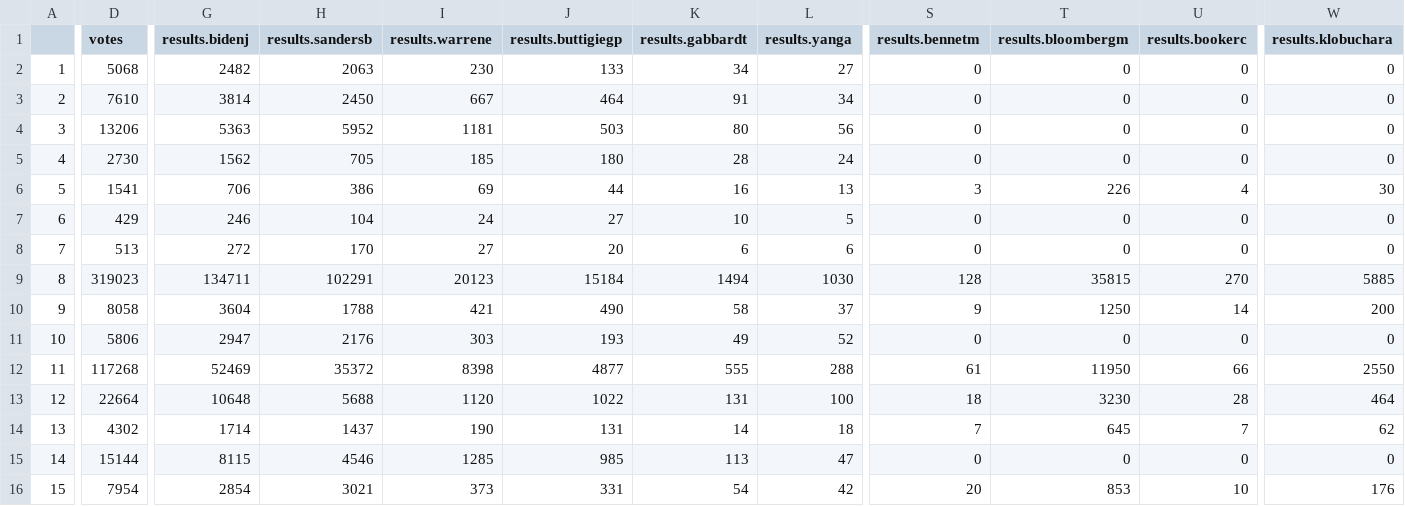
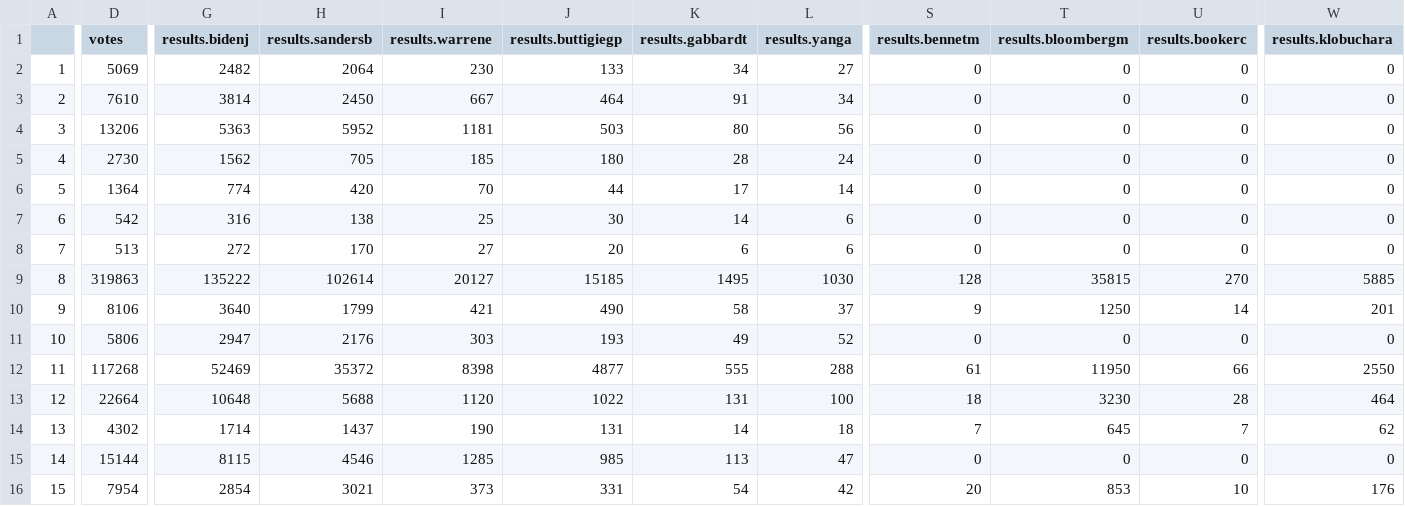
Before and after one commit to ModelledCitizen/project-harvest, a CSV file: _tables/results/NYT_Arizona.csv, drawn as a sheet; only a part is shown, gaps mark what is left out; the diff covers the shown part only; the diff names each change by its address in the sheet, - before the commit and + after, or states it on an @@ line.

```diff
--- a/_tables/results/NYT_Arizona.csv
+++ b/_tables/results/NYT_Arizona.csv
-D2 (votes): 5068
+D2 (votes): 5069
-H2 (results.sandersb): 2063
+H2 (results.sandersb): 2064
-D6 (votes): 1541
+D6 (votes): 1364
-G6 (results.bidenj): 706
+G6 (results.bidenj): 774
-H6 (results.sandersb): 386
+H6 (results.sandersb): 420
-I6 (results.warrene): 69
+I6 (results.warrene): 70
-K6 (results.gabbardt): 16
+K6 (results.gabbardt): 17
-L6 (results.yanga): 13
+L6 (results.yanga): 14
-S6 (results.bennetm): 3
+S6 (results.bennetm): 0
-T6 (results.bloombergm): 226
+T6 (results.bloombergm): 0
-U6 (results.bookerc): 4
+U6 (results.bookerc): 0
-W6 (results.klobuchara): 30
+W6 (results.klobuchara): 0
-D7 (votes): 429
+D7 (votes): 542
-G7 (results.bidenj): 246
+G7 (results.bidenj): 316
-H7 (results.sandersb): 104
+H7 (results.sandersb): 138
-I7 (results.warrene): 24
+I7 (results.warrene): 25
-J7 (results.buttigiegp): 27
+J7 (results.buttigiegp): 30
-K7 (results.gabbardt): 10
+K7 (results.gabbardt): 14
-L7 (results.yanga): 5
+L7 (results.yanga): 6
-D9 (votes): 319023
+D9 (votes): 319863
-G9 (results.bidenj): 134711
+G9 (results.bidenj): 135222
-H9 (results.sandersb): 102291
+H9 (results.sandersb): 102614
-I9 (results.warrene): 20123
+I9 (results.warrene): 20127
-J9 (results.buttigiegp): 15184
+J9 (results.buttigiegp): 15185
-K9 (results.gabbardt): 1494
+K9 (results.gabbardt): 1495
-D10 (votes): 8058
+D10 (votes): 8106
-G10 (results.bidenj): 3604
+G10 (results.bidenj): 3640
-H10 (results.sandersb): 1788
+H10 (results.sandersb): 1799
-W10 (results.klobuchara): 200
+W10 (results.klobuchara): 201
```
Also changed, not shown: 3 edited cells elsewhere in this file, _tables/polls/RCP_Georgia_president.csv, _tables/results/NYT_California.csv, 11 other files.
